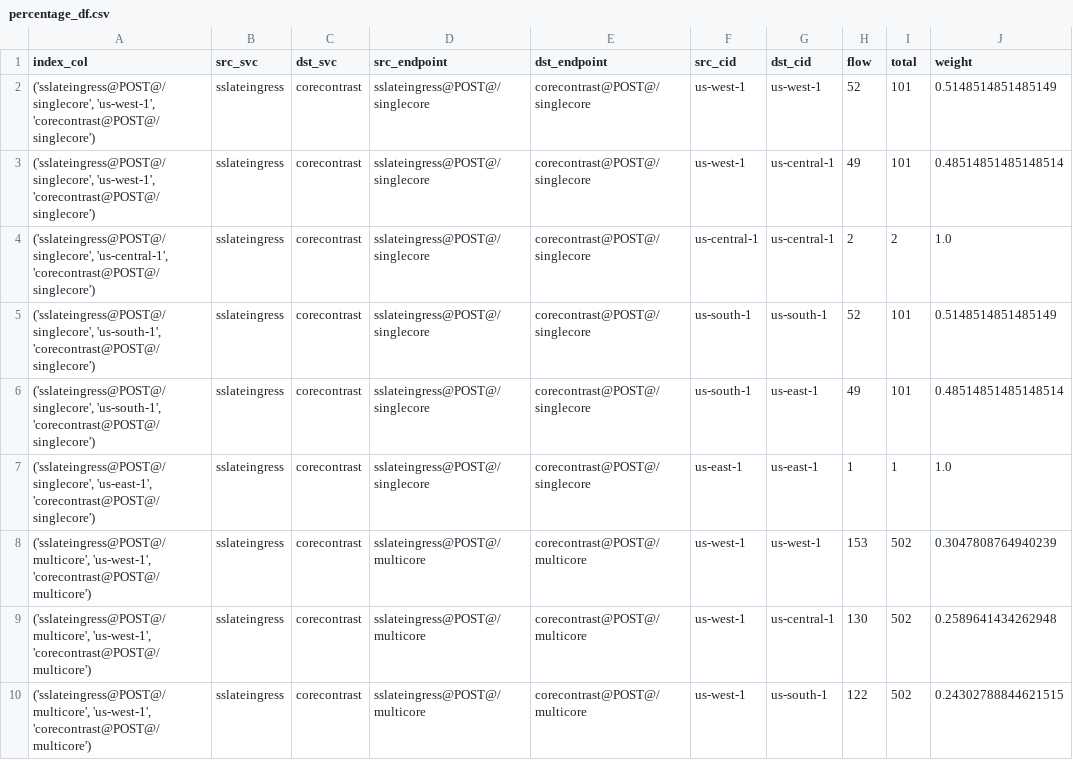
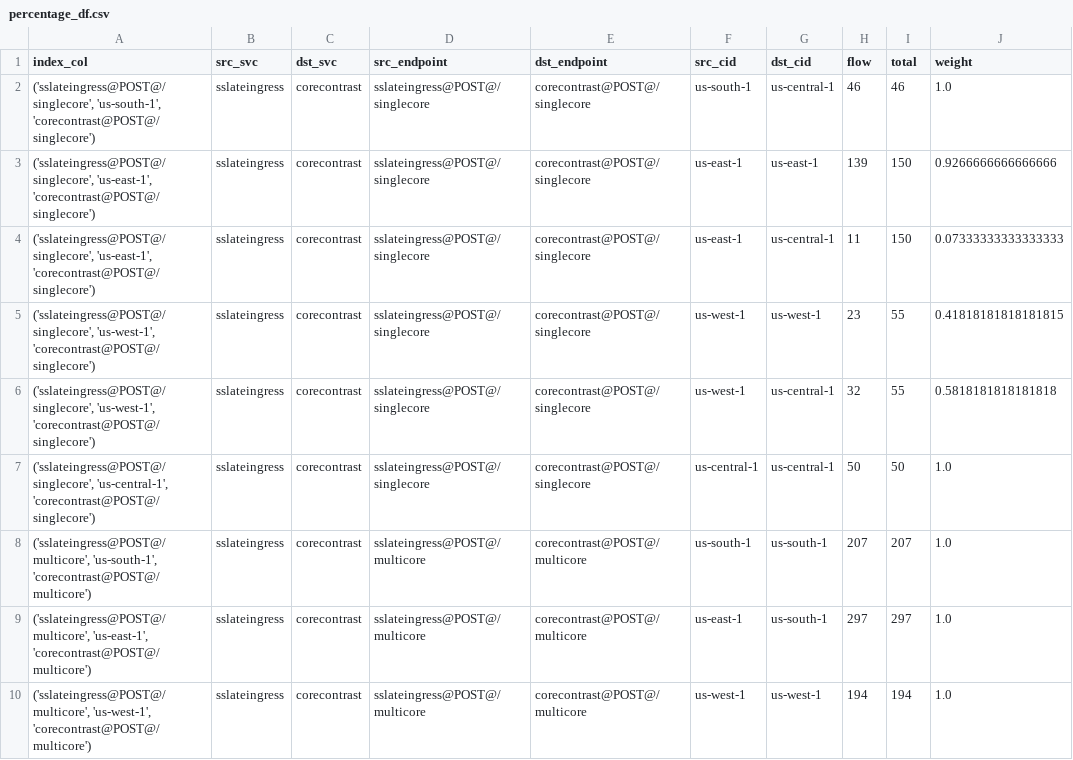
Before and after one commit to ServiceLayerNetworking/SLATE, a CSV file: corecontrast-simulator/percentage_df.csv, drawn as a sheet; only a part is shown; the diff covers the shown part only.

```diff
--- a/corecontrast-simulator/percentage_df.csv
+++ b/corecontrast-simulator/percentage_df.csv
@@ -1,10 +1,10 @@
 index_col,src_svc,dst_svc,src_endpoint,dst_endpoint,src_cid,dst_cid,flow,total,weight
-"('sslateingress@POST@/singlecore', 'us-west-1', 'corecontrast@POST@/singlecore')",sslateingress,corecontrast,sslateingress@POST@/singlecore,corecontrast@POST@/singlecore,us-west-1,us-west-1,52,101,0.5148514851485149
-"('sslateingress@POST@/singlecore', 'us-west-1', 'corecontrast@POST@/singlecore')",sslateingress,corecontrast,sslateingress@POST@/singlecore,corecontrast@POST@/singlecore,us-west-1,us-central-1,49,101,0.48514851485148514
-"('sslateingress@POST@/singlecore', 'us-central-1', 'corecontrast@POST@/singlecore')",sslateingress,corecontrast,sslateingress@POST@/singlecore,corecontrast@POST@/singlecore,us-central-1,us-central-1,2,2,1.0
-"('sslateingress@POST@/singlecore', 'us-south-1', 'corecontrast@POST@/singlecore')",sslateingress,corecontrast,sslateingress@POST@/singlecore,corecontrast@POST@/singlecore,us-south-1,us-south-1,52,101,0.5148514851485149
-"('sslateingress@POST@/singlecore', 'us-south-1', 'corecontrast@POST@/singlecore')",sslateingress,corecontrast,sslateingress@POST@/singlecore,corecontrast@POST@/singlecore,us-south-1,us-east-1,49,101,0.48514851485148514
-"('sslateingress@POST@/singlecore', 'us-east-1', 'corecontrast@POST@/singlecore')",sslateingress,corecontrast,sslateingress@POST@/singlecore,corecontrast@POST@/singlecore,us-east-1,us-east-1,1,1,1.0
-"('sslateingress@POST@/multicore', 'us-west-1', 'corecontrast@POST@/multicore')",sslateingress,corecontrast,sslateingress@POST@/multicore,corecontrast@POST@/multicore,us-west-1,us-west-1,153,502,0.3047808764940239
-"('sslateingress@POST@/multicore', 'us-west-1', 'corecontrast@POST@/multicore')",sslateingress,corecontrast,sslateingress@POST@/multicore,corecontrast@POST@/multicore,us-west-1,us-central-1,130,502,0.2589641434262948
-"('sslateingress@POST@/multicore', 'us-west-1', 'corecontrast@POST@/multicore')",sslateingress,corecontrast,sslateingress@POST@/multicore,corecontrast@POST@/multicore,us-west-1,us-south-1,122,502,0.24302788844621515
+"('sslateingress@POST@/singlecore', 'us-south-1', 'corecontrast@POST@/singlecore')",sslateingress,corecontrast,sslateingress@POST@/singlecore,corecontrast@POST@/singlecore,us-south-1,us-central-1,46,46,1.0
+"('sslateingress@POST@/singlecore', 'us-east-1', 'corecontrast@POST@/singlecore')",sslateingress,corecontrast,sslateingress@POST@/singlecore,corecontrast@POST@/singlecore,us-east-1,us-east-1,139,150,0.9266666666666666
+"('sslateingress@POST@/singlecore', 'us-east-1', 'corecontrast@POST@/singlecore')",sslateingress,corecontrast,sslateingress@POST@/singlecore,corecontrast@POST@/singlecore,us-east-1,us-central-1,11,150,0.07333333333333333
+"('sslateingress@POST@/singlecore', 'us-west-1', 'corecontrast@POST@/singlecore')",sslateingress,corecontrast,sslateingress@POST@/singlecore,corecontrast@POST@/singlecore,us-west-1,us-west-1,23,55,0.41818181818181815
+"('sslateingress@POST@/singlecore', 'us-west-1', 'corecontrast@POST@/singlecore')",sslateingress,corecontrast,sslateingress@POST@/singlecore,corecontrast@POST@/singlecore,us-west-1,us-central-1,32,55,0.5818181818181818
+"('sslateingress@POST@/singlecore', 'us-central-1', 'corecontrast@POST@/singlecore')",sslateingress,corecontrast,sslateingress@POST@/singlecore,corecontrast@POST@/singlecore,us-central-1,us-central-1,50,50,1.0
+"('sslateingress@POST@/multicore', 'us-south-1', 'corecontrast@POST@/multicore')",sslateingress,corecontrast,sslateingress@POST@/multicore,corecontrast@POST@/multicore,us-south-1,us-south-1,207,207,1.0
+"('sslateingress@POST@/multicore', 'us-east-1', 'corecontrast@POST@/multicore')",sslateingress,corecontrast,sslateingress@POST@/multicore,corecontrast@POST@/multicore,us-east-1,us-south-1,297,297,1.0
+"('sslateingress@POST@/multicore', 'us-west-1', 'corecontrast@POST@/multicore')",sslateingress,corecontrast,sslateingress@POST@/multicore,corecontrast@POST@/multicore,us-west-1,us-west-1,194,194,1.0
```
Also changed, not shown: 3 added rows and 25 edited cells elsewhere in this file, corecontrast-simulator/compute_df.csv, corecontrast-simulator/request_flow.csv, 30 other files.
